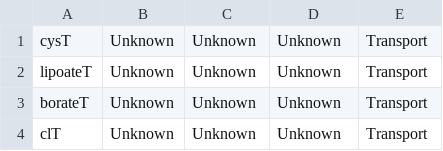
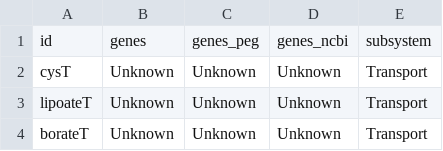
Before and after one commit to zhanglab/GEM-iCbes, a TSV file: New_Cbes_GEM/manual_gene_assos/gene_asso_transp_complete.tsv, drawn as a sheet; only a part is shown; the shorter side is filled out with more unchanged rows; the diff names each change by its address in the sheet, - before the commit and + after, or states it on an @@ line.

Commit message:
correcting gene_asso_transp_complete.tsv to make it in the right format

```diff
--- a/New_Cbes_GEM/manual_gene_assos/gene_asso_transp_complete.tsv
+++ b/New_Cbes_GEM/manual_gene_assos/gene_asso_transp_complete.tsv
+row 1: id | genes | genes_peg | genes_ncbi | subsystem
```
